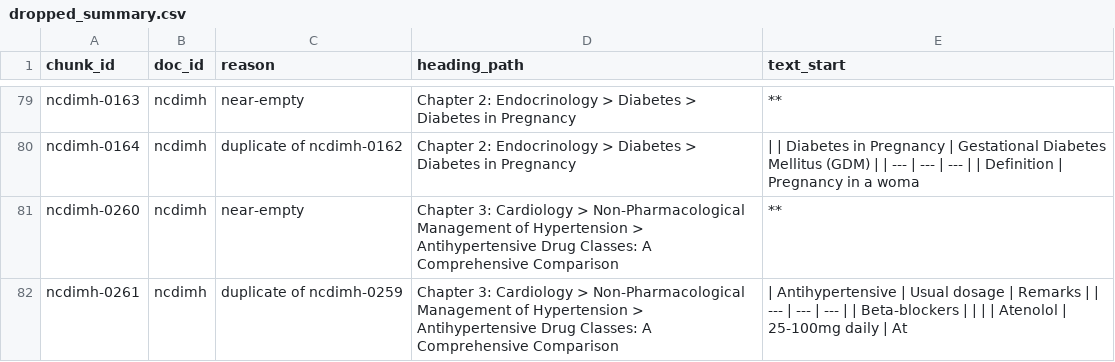
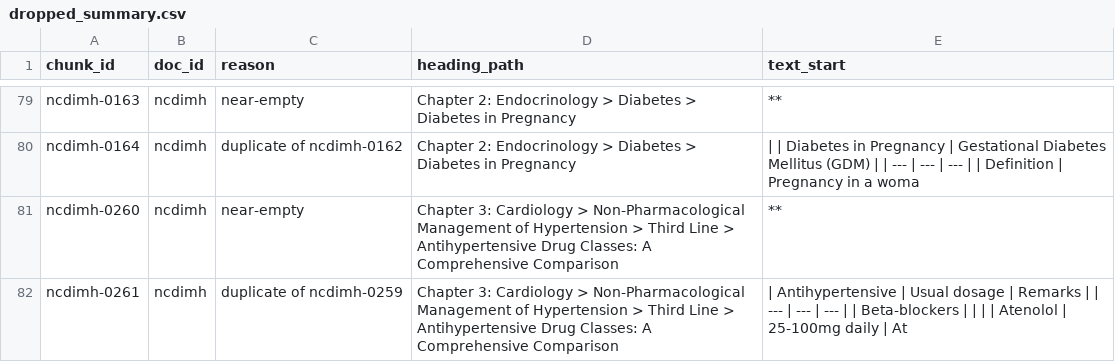
Before and after one commit to ydfriedman/Eswatini-ASR, a CSV file: 08_Clinical_Guidelines_Chat/chunks_v2/logs/dropped_summary.csv, drawn as a sheet; only a part is shown, gaps mark what is left out; the diff covers the shown part only.

```diff
--- a/08_Clinical_Guidelines_Chat/chunks_v2/logs/dropped_summary.csv
+++ b/08_Clinical_Guidelines_Chat/chunks_v2/logs/dropped_summary.csv
@@ -80,3 +80,3 @@ ncdimh-0163,ncdimh,near-empty,Chapter 2: Endocrinology > Diabetes > Diabetes in
 ncdimh-0164,ncdimh,duplicate of ncdimh-0162,Chapter 2: Endocrinology > Diabetes > Diabetes in Pregnancy,| | Diabetes in Pregnancy | Gestational Diabetes Mellitus (GDM) | | --- | --- | --- | | Definition | Pregnancy in a woma
-ncdimh-0260,ncdimh,near-empty,Chapter 3: Cardiology > Non-Pharmacological Management of Hypertension > Antihypertensive Drug Classes: A Comprehensive Comparison,**
-ncdimh-0261,ncdimh,duplicate of ncdimh-0259,Chapter 3: Cardiology > Non-Pharmacological Management of Hypertension > Antihypertensive Drug Classes: A Comprehensive Comparison,| Antihypertensive | Usual dosage | Remarks | | --- | --- | --- | | Beta-blockers | | | | Atenolol | 25-100mg daily | At
+ncdimh-0260,ncdimh,near-empty,Chapter 3: Cardiology > Non-Pharmacological Management of Hypertension > Third Line > Antihypertensive Drug Classes: A Comprehensive Comparison,**
+ncdimh-0261,ncdimh,duplicate of ncdimh-0259,Chapter 3: Cardiology > Non-Pharmacological Management of Hypertension > Third Line > Antihypertensive Drug Classes: A Comprehensive Comparison,| Antihypertensive | Usual dosage | Remarks | | --- | --- | --- | | Beta-blockers | | | | Atenolol | 25-100mg daily | At
```
Also changed, not shown: 5 edited cells elsewhere in this file, 6 other files.
